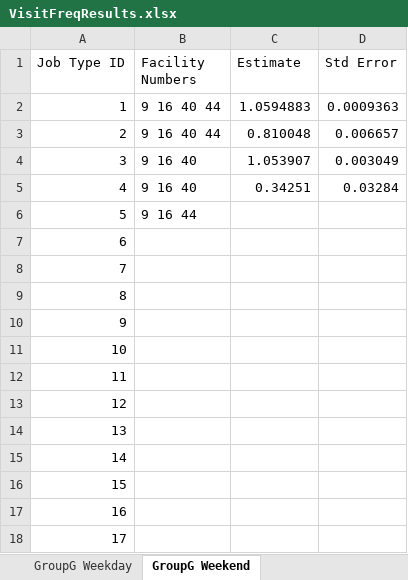
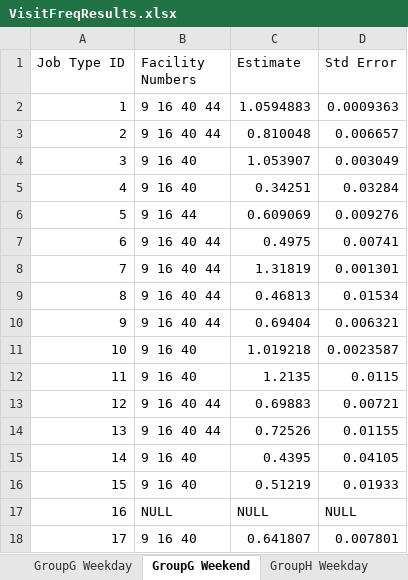
Before and after one commit to eodole/CompEpi, an Excel workbook: Results/VisitFreqResults.xlsx, sheet GroupG Weekend, drawn as a sheet; only a part is shown; values as stored, in another font and other column widths than the file's, no borders; the diff covers the shown part only; the diff names each change by its address in the sheet, - before the commit and + after, or states it on an @@ line.

```diff
--- a/Results/VisitFreqResults.xlsx (sheet GroupG Weekend)
+++ b/Results/VisitFreqResults.xlsx (sheet GroupG Weekend)
+sheet tab: GroupH Weekday
-C6 (Estimate): (empty)
+C6 (Estimate): 0.609069
-D6 (Std Error): (empty)
+D6 (Std Error): 0.009276
-B7:B10 (Facility Numbers): (empty)
+B7:B10 (Facility Numbers): 9 16 40 44
-C7 (Estimate): (empty)
+C7 (Estimate): 0.4975
-D7 (Std Error): (empty)
+D7 (Std Error): 0.00741
-C8 (Estimate): (empty)
+C8 (Estimate): 1.31819
-D8 (Std Error): (empty)
+D8 (Std Error): 0.001301
-C9 (Estimate): (empty)
+C9 (Estimate): 0.46813
-D9 (Std Error): (empty)
+D9 (Std Error): 0.01534
-C10 (Estimate): (empty)
+C10 (Estimate): 0.69404
-D10 (Std Error): (empty)
+D10 (Std Error): 0.006321
-B11:B12 (Facility Numbers): (empty)
+B11:B12 (Facility Numbers): 9 16 40
-C11 (Estimate): (empty)
+C11 (Estimate): 1.019218
-D11 (Std Error): (empty)
+D11 (Std Error): 0.0023587
-C12 (Estimate): (empty)
+C12 (Estimate): 1.2135
-D12 (Std Error): (empty)
+D12 (Std Error): 0.0115
-B13:B14 (Facility Numbers): (empty)
+B13:B14 (Facility Numbers): 9 16 40 44
-C13 (Estimate): (empty)
+C13 (Estimate): 0.69883
-D13 (Std Error): (empty)
+D13 (Std Error): 0.00721
-C14 (Estimate): (empty)
+C14 (Estimate): 0.72526
-D14 (Std Error): (empty)
+D14 (Std Error): 0.01155
-B15:B16 (Facility Numbers): (empty)
+B15:B16 (Facility Numbers): 9 16 40
-C15 (Estimate): (empty)
+C15 (Estimate): 0.4395
-D15 (Std Error): (empty)
+D15 (Std Error): 0.04105
-C16 (Estimate): (empty)
+C16 (Estimate): 0.51219
-D16 (Std Error): (empty)
+D16 (Std Error): 0.01933
-B17 (Facility Numbers): (empty)
+B17 (Facility Numbers): NULL
-C17 (Estimate): (empty)
+C17 (Estimate): NULL
-D17 (Std Error): (empty)
+D17 (Std Error): NULL
-B18 (Facility Numbers): (empty)
+B18 (Facility Numbers): 9 16 40
-C18 (Estimate): (empty)
+C18 (Estimate): 0.641807
-D18 (Std Error): (empty)
+D18 (Std Error): 0.007801
```
Also changed, not shown: 48 edited cells elsewhere in this sheet, other sheet tabs.
